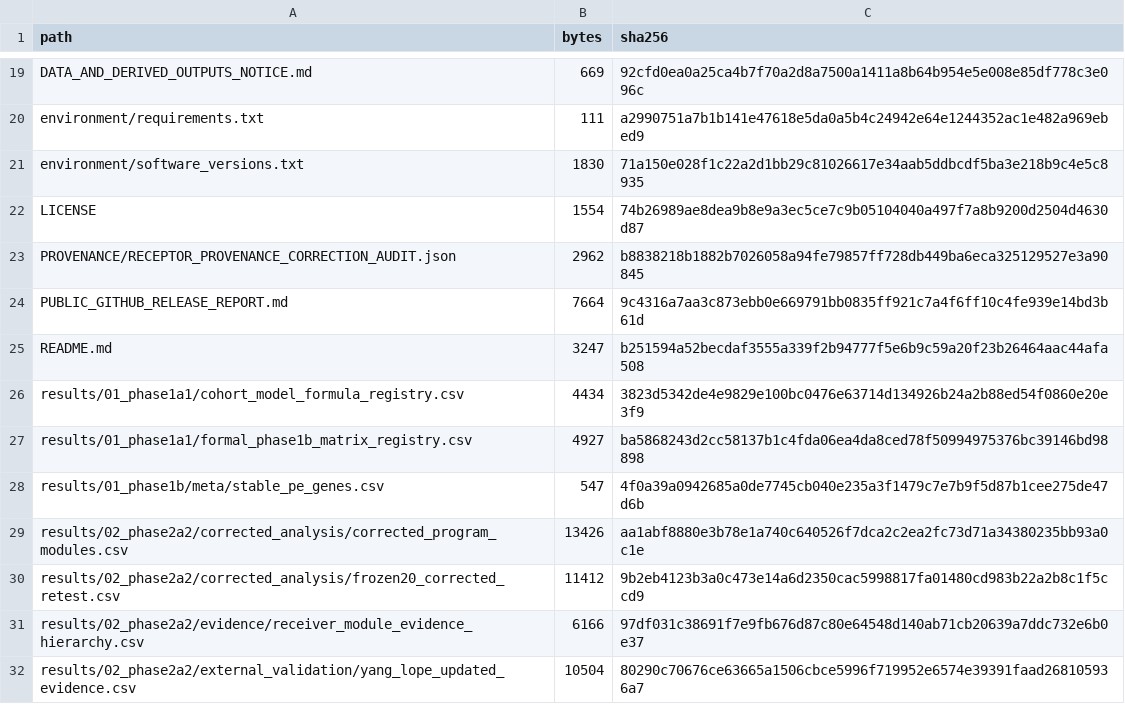
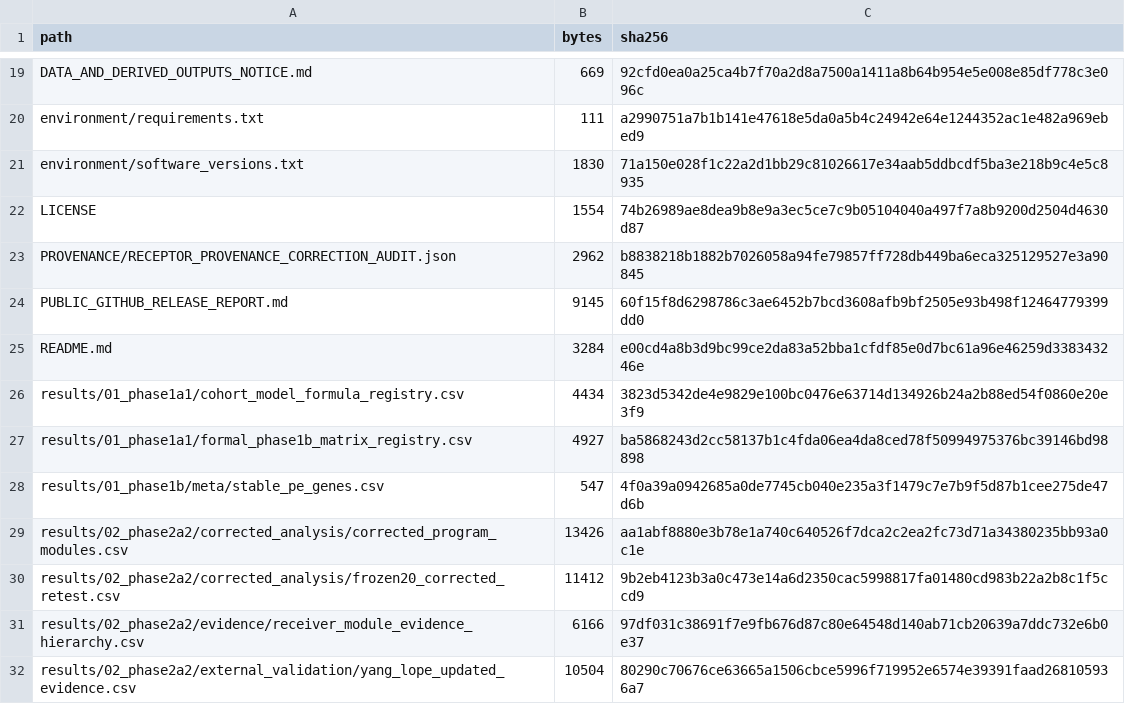
Before and after one commit to y15848102126-creator/hUCMSC-PE-paracrine-communication, a CSV file: FILE_MANIFEST.csv, drawn as a sheet; only a part is shown, gaps mark what is left out.

```diff
--- a/FILE_MANIFEST.csv
+++ b/FILE_MANIFEST.csv
@@ -23,4 +23,4 @@
 "PROVENANCE/RECEPTOR_PROVENANCE_CORRECTION_AUDIT.json","2962","b8838218b1882b7026058a94fe79857ff728db449ba6eca325129527e3a90845"
-"PUBLIC_GITHUB_RELEASE_REPORT.md","7664","9c4316a7aa3c873ebb0e669791bb0835ff921c7a4f6ff10c4fe939e14bd3b61d"
-"README.md","3247","b251594a52becdaf3555a339f2b94777f5e6b9c59a20f23b26464aac44afa508"
+"PUBLIC_GITHUB_RELEASE_REPORT.md","9145","60f15f8d6298786c3ae6452b7bcd3608afb9bf2505e93b498f12464779399dd0"
+"README.md","3284","e00cd4a8b3d9bc99ce2da83a52bba1cfdf85e0d7bc61a96e46259d338343246e"
 "results/01_phase1a1/cohort_model_formula_registry.csv","4434","3823d5342de4e9829e100bc0476e63714d134926b24a2b88ed54f0860e20e3f9"
```
Also changed, not shown: 2 other files.
